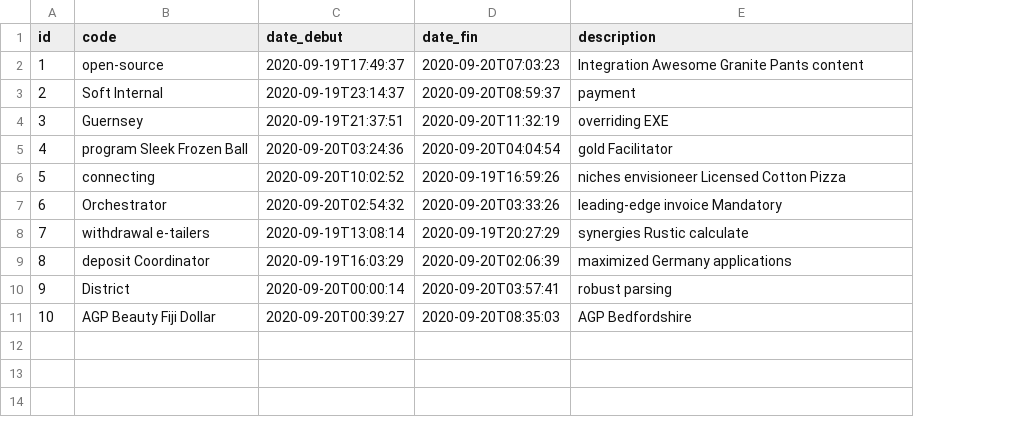
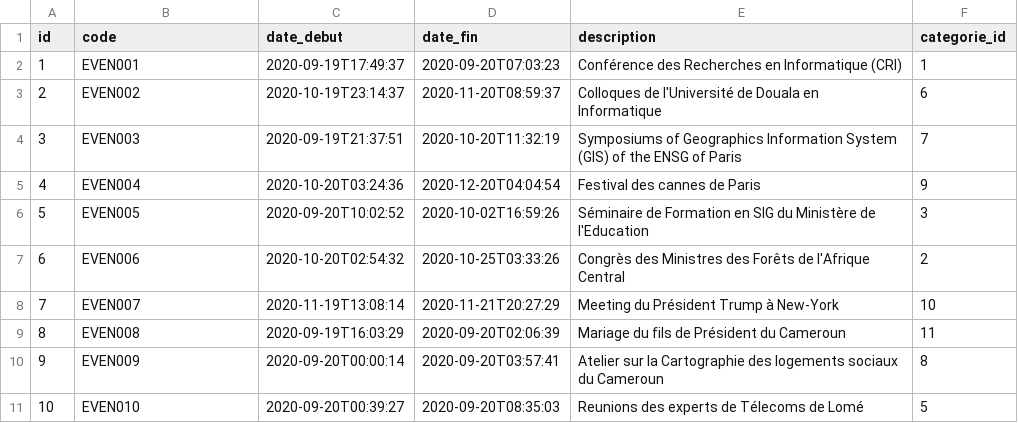
Before and after one commit to abakostar/GestionEvenement, a CSV file: src/main/resources/config/liquibase/fake-data/evenement.csv, drawn as a sheet; the diff names each change by its address in the sheet, - before the commit and + after, or states it on an @@ line.

```diff
--- a/src/main/resources/config/liquibase/fake-data/evenement.csv
+++ b/src/main/resources/config/liquibase/fake-data/evenement.csv
+column F (categorie_id), rows 2-11: 1 | 6 | 7 | 9 | 3 | 2 | 10 | 11 | 8 | 5
-B2 (code): open-source
+B2 (code): EVEN001
-E2 (description): Integration Awesome Granite Pants content
+E2 (description): Conférence des Recherches en Informatique (CRI)
-B3 (code): Soft Internal
+B3 (code): EVEN002
-C3 (date_debut): 2020-09-19T23:14:37
+C3 (date_debut): 2020-10-19T23:14:37
-D3 (date_fin): 2020-09-20T08:59:37
+D3 (date_fin): 2020-11-20T08:59:37
-E3 (description): payment
+E3 (description): Colloques de l'Université de Douala en Informatique
-B4 (code): Guernsey
+B4 (code): EVEN003
-D4 (date_fin): 2020-09-20T11:32:19
+D4 (date_fin): 2020-10-20T11:32:19
-E4 (description): overriding EXE
+E4 (description): Symposiums of Geographics Information System (GIS) of the ENSG of Paris
-B5 (code): program Sleek Frozen Ball
+B5 (code): EVEN004
-C5 (date_debut): 2020-09-20T03:24:36
+C5 (date_debut): 2020-10-20T03:24:36
-D5 (date_fin): 2020-09-20T04:04:54
+D5 (date_fin): 2020-12-20T04:04:54
-E5 (description): gold Facilitator
+E5 (description): Festival des cannes de Paris
-B6 (code): connecting
+B6 (code): EVEN005
-D6 (date_fin): 2020-09-19T16:59:26
+D6 (date_fin): 2020-10-02T16:59:26
-E6 (description): niches envisioneer Licensed Cotton Pizza
+E6 (description): Séminaire de Formation en SIG du Ministère de l'Education
-B7 (code): Orchestrator
+B7 (code): EVEN006
-C7 (date_debut): 2020-09-20T02:54:32
+C7 (date_debut): 2020-10-20T02:54:32
-D7 (date_fin): 2020-09-20T03:33:26
+D7 (date_fin): 2020-10-25T03:33:26
-E7 (description): leading-edge invoice Mandatory
+E7 (description): Congrès des Ministres des Forêts de l'Afrique Central
-B8 (code): withdrawal e-tailers
+B8 (code): EVEN007
-C8 (date_debut): 2020-09-19T13:08:14
+C8 (date_debut): 2020-11-19T13:08:14
-D8 (date_fin): 2020-09-19T20:27:29
+D8 (date_fin): 2020-11-21T20:27:29
-E8 (description): synergies Rustic calculate
+E8 (description): Meeting du Président Trump à New-York
-B9 (code): deposit Coordinator
+B9 (code): EVEN008
-E9 (description): maximized Germany applications
+E9 (description): Mariage du fils de Président du Cameroun
-B10 (code): District
+B10 (code): EVEN009
-E10 (description): robust parsing
+E10 (description): Atelier sur la Cartographie des logements sociaux du Cameroun
-B11 (code): AGP Beauty Fiji Dollar
+B11 (code): EVEN010
-E11 (description): AGP Bedfordshire
+E11 (description): Reunions des experts de Télecoms de Lomé
```
Also changed, not shown: src/main/resources/config/liquibase/fake-data/activite.csv, src/main/resources/config/liquibase/fake-data/emplacement.csv, 11 other files.
